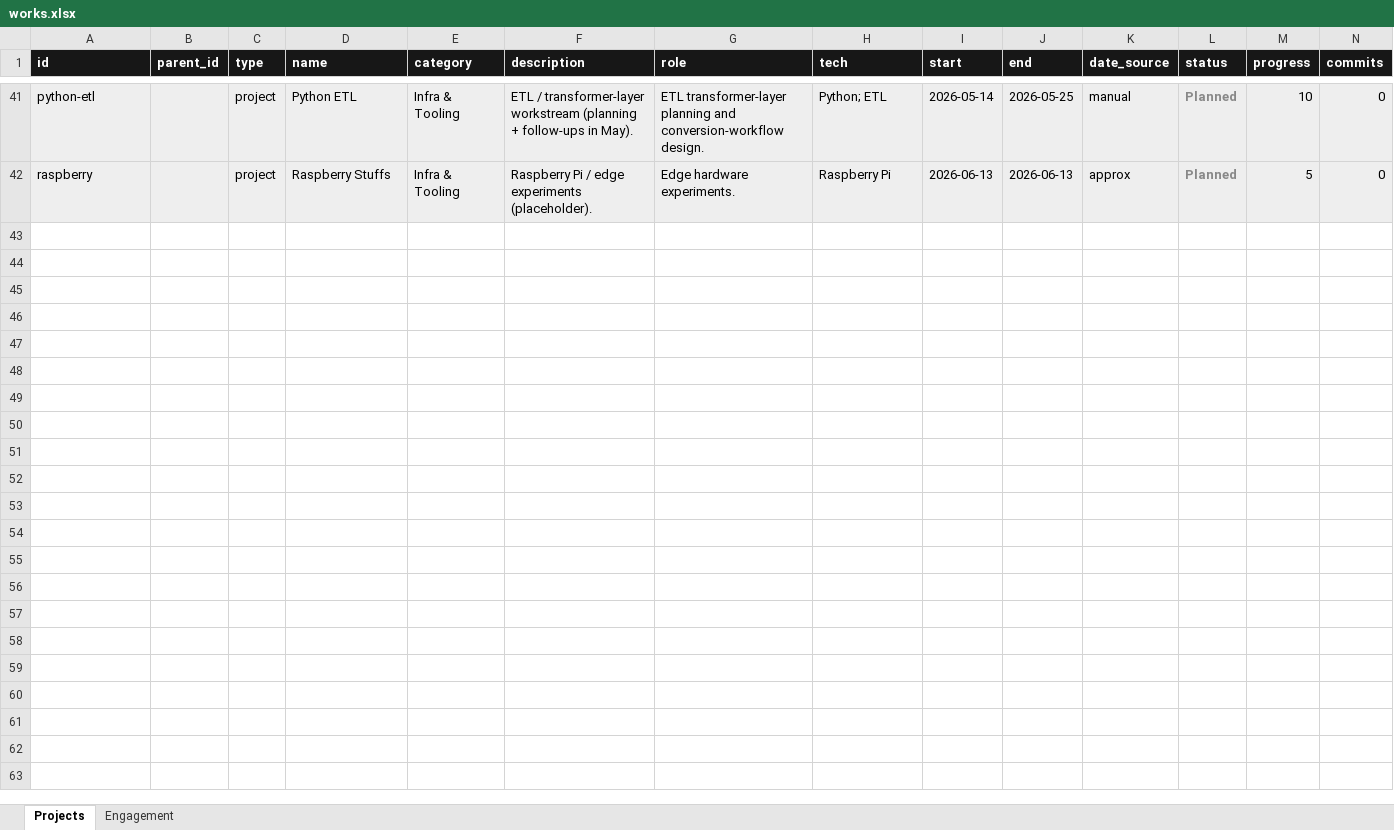
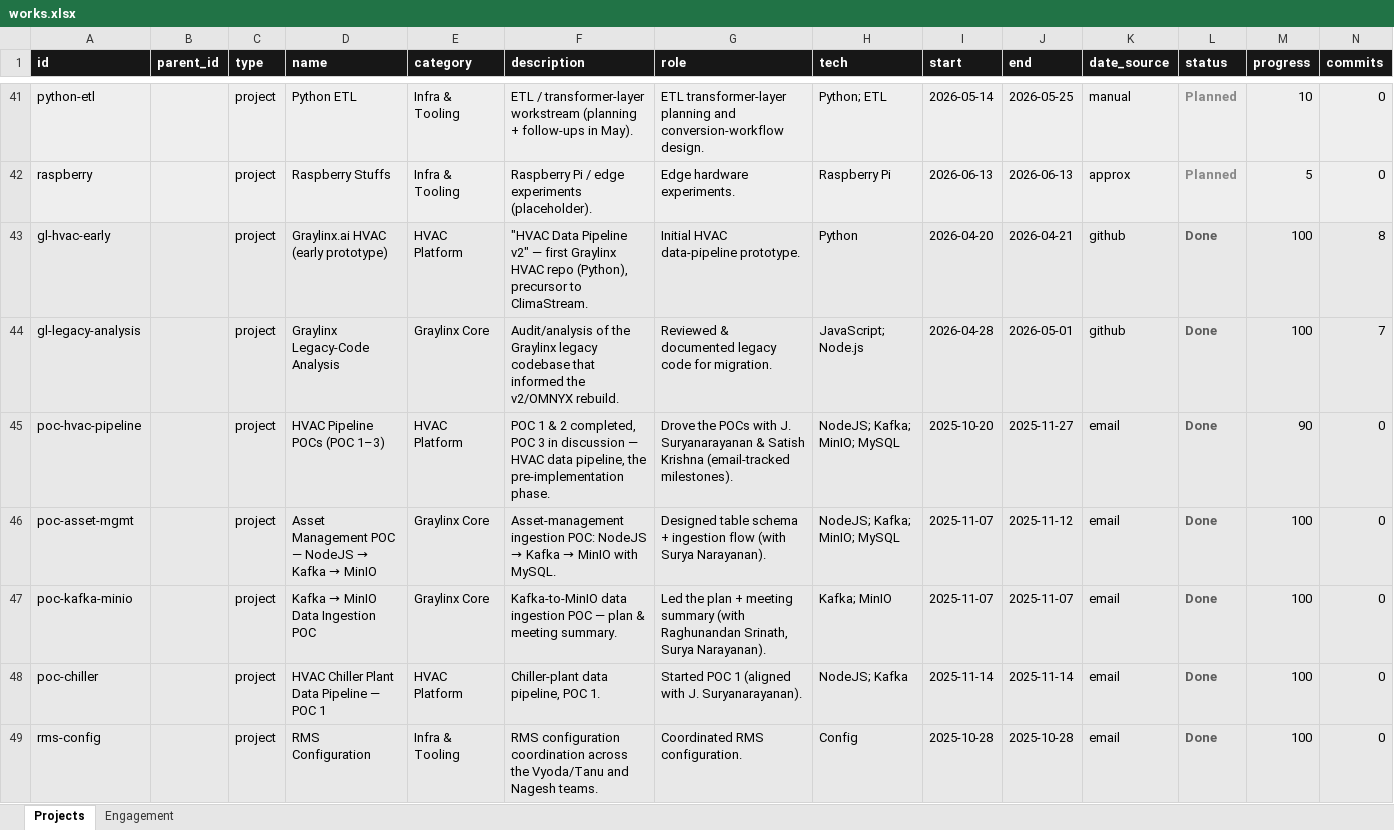
Before and after one commit to Kimosabey/graylinx-X-harshan, an Excel workbook: works.xlsx, sheet Projects, drawn as a sheet; only a part is shown, gaps mark what is left out; values as stored, in another font and other column widths than the file's, no borders; rows hold the shown columns only; the diff names each change by its address in the sheet, - before the commit and + after, or states it on an @@ line.

```diff
--- a/works.xlsx (sheet Projects)
+++ b/works.xlsx (sheet Projects)
+row 43: gl-hvac-early |  | project | Graylinx.ai HVAC (early prototype) | HVAC Platform | "HVAC Data Pipeline v2" — first Graylinx HVAC repo (Python), precursor to ClimaStream. | Initial HVAC data-pipeline prototype. | Python | 2026-04-20 | 2026-04-21 | github | Done | 100 | 8
+row 44: gl-legacy-analysis |  | project | Graylinx Legacy-Code Analysis | Graylinx Core | Audit/analysis of the Graylinx legacy codebase that informed the v2/OMNYX rebuild. | Reviewed & documented legacy code for migration. | JavaScript; Node.js | 2026-04-28 | 2026-05-01 | github | Done | 100 | 7
+row 45: poc-hvac-pipeline |  | project | HVAC Pipeline POCs (POC 1–3) | HVAC Platform | POC 1 & 2 completed, POC 3 in discussion — HVAC data pipeline, the pre-implementation phase. | Drove the POCs with J. Suryanarayanan & Satish Krishna (email-tracked milestones). | NodeJS; Kafka; MinIO; MySQL | 2025-10-20 | 2025-11-27 | email | Done | 90 | 0
+row 46: poc-asset-mgmt |  | project | Asset Management POC — NodeJS → Kafka → MinIO | Graylinx Core | Asset-management ingestion POC: NodeJS → Kafka → MinIO with MySQL. | Designed table schema + ingestion flow (with Surya Narayanan). | NodeJS; Kafka; MinIO; MySQL | 2025-11-07 | 2025-11-12 | email | Done | 100 | 0
+row 47: poc-kafka-minio |  | project | Kafka → MinIO Data Ingestion POC | Graylinx Core | Kafka-to-MinIO data ingestion POC — plan & meeting summary. | Led the plan + meeting summary (with Raghunandan Srinath, Surya Narayanan). | Kafka; MinIO | 2025-11-07 | 2025-11-07 | email | Done | 100 | 0
+row 48: poc-chiller |  | project | HVAC Chiller Plant Data Pipeline — POC 1 | HVAC Platform | Chiller-plant data pipeline, POC 1. | Started POC 1 (aligned with J. Suryanarayanan). | NodeJS; Kafka | 2025-11-14 | 2025-11-14 | email | Done | 100 | 0
+row 49: rms-config |  | project | RMS Configuration | Infra & Tooling | RMS configuration coordination across the Vyoda/Tanu and Nagesh teams. | Coordinated RMS configuration. | Config | 2025-10-28 | 2025-10-28 | email | Done | 100 | 0
```
Also changed, not shown: 5 other files.
